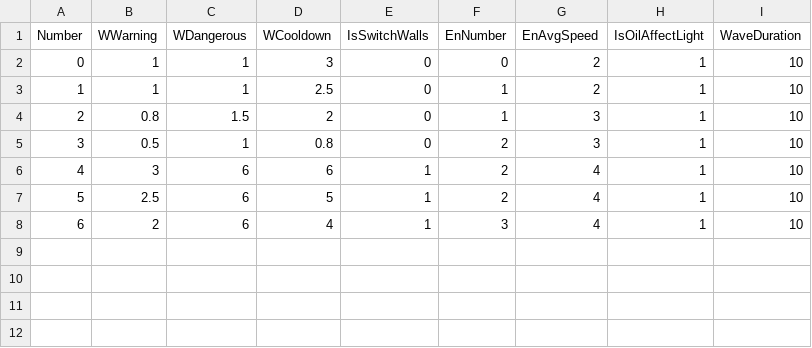
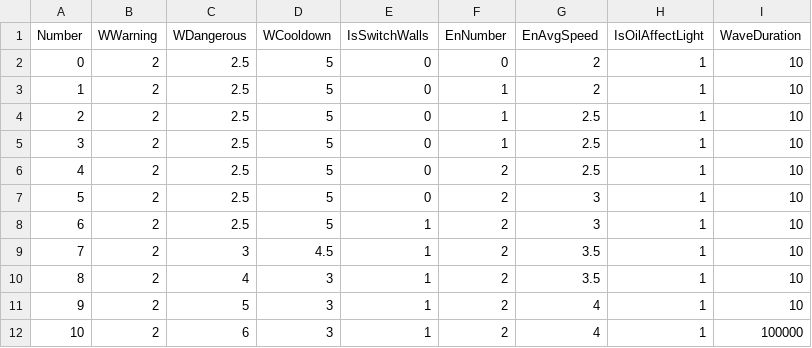
Before and after one commit to aleks-papushin/lamp-bearer, a CSV file: Assets/StreamingAssets/Waves_Hard.csv, drawn as a sheet; addresses are those after the commit; the diff names each change by its address in the sheet, - before the commit and + after, or states it on an @@ line.

Commit message:
Tuned waves

```diff
--- a/Assets/StreamingAssets/Waves_Hard.csv
+++ b/Assets/StreamingAssets/Waves_Hard.csv
-B2:B3 (WWarning): 1
+B2:B3 (WWarning): 2
-C2:C3 (WDangerous): 1
+C2:C3 (WDangerous): 2.5
-D2 (WCooldown): 3
+D2 (WCooldown): 5
-D3 (WCooldown): 2.5
+D3 (WCooldown): 5
-B4 (WWarning): 0.8
+B4 (WWarning): 2
-C4 (WDangerous): 1.5
+C4 (WDangerous): 2.5
-D4 (WCooldown): 2
+D4 (WCooldown): 5
-G4 (EnAvgSpeed): 3
+G4 (EnAvgSpeed): 2.5
+row 5: 3 | 2 | 2.5 | 5 | 0 | 1 | 2.5 | 1 | 10
+row 6: 4 | 2 | 2.5 | 5 | 0 | 2 | 2.5 | 1 | 10
@@ column A (Number) renumbered from row 7 down @@
-B7 (WWarning): 0.5
+B7 (WWarning): 2
-C7 (WDangerous): 1
+C7 (WDangerous): 2.5
-D7 (WCooldown): 0.8
+D7 (WCooldown): 5
-B8 (WWarning): 3
+B8 (WWarning): 2
-C8 (WDangerous): 6
+C8 (WDangerous): 2.5
-D8 (WCooldown): 6
+D8 (WCooldown): 5
-G8 (EnAvgSpeed): 4
+G8 (EnAvgSpeed): 3
+row 9: 7 | 2 | 3 | 4.5 | 1 | 2 | 3.5 | 1 | 10
+row 10: 8 | 2 | 4 | 3 | 1 | 2 | 3.5 | 1 | 10
-B11 (WWarning): 2.5
+B11 (WWarning): 2
-C11 (WDangerous): 6
+C11 (WDangerous): 5
-D11 (WCooldown): 5
+D11 (WCooldown): 3
-D12 (WCooldown): 4
+D12 (WCooldown): 3
-F12 (EnNumber): 3
+F12 (EnNumber): 2
-I12 (WaveDuration): 10
+I12 (WaveDuration): 100000
```
Also changed, not shown: Assets/StreamingAssets/Waves_Easy.csv.
